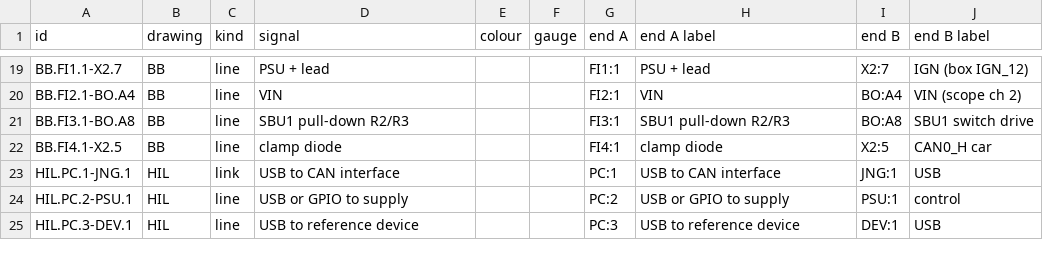
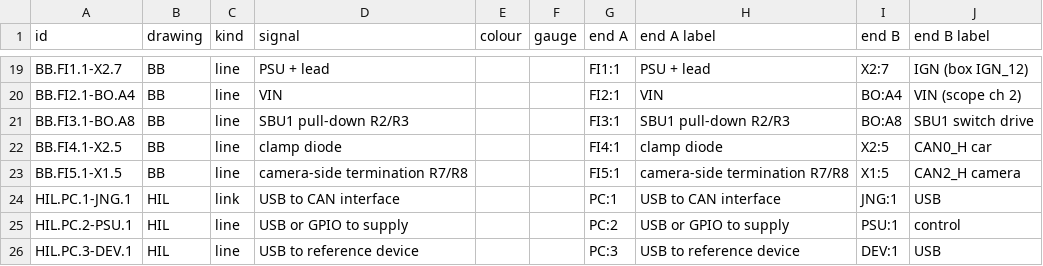
Before and after one commit to jherrodthomas/LionDriver, a TSV file: assurance/04-hardware/wiring/wire-ends.tsv, drawn as a sheet; only a part is shown, gaps mark what is left out; the diff names each change by its address in the sheet, - before the commit and + after, or states it on an @@ line.

```diff
--- a/assurance/04-hardware/wiring/wire-ends.tsv
+++ b/assurance/04-hardware/wiring/wire-ends.tsv
+row 23: BB.FI5.1-X1.5 | BB | line | camera-side termination R7/R8 |  |  | FI5:1 | camera-side termination R7/R8 | X1:5 | CAN2_H camera
```
Also changed, not shown: assurance/04-hardware/wiring/bench-box-vs-hw-22-24.bom.tsv, 6 other files.
